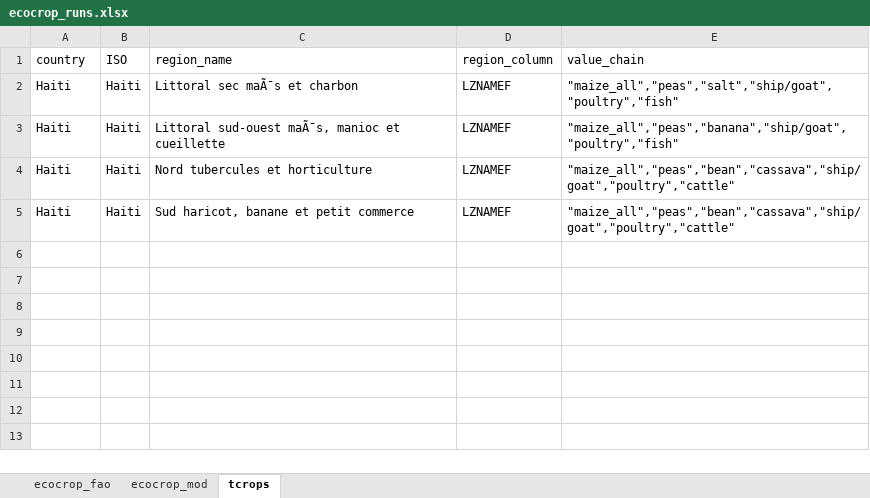
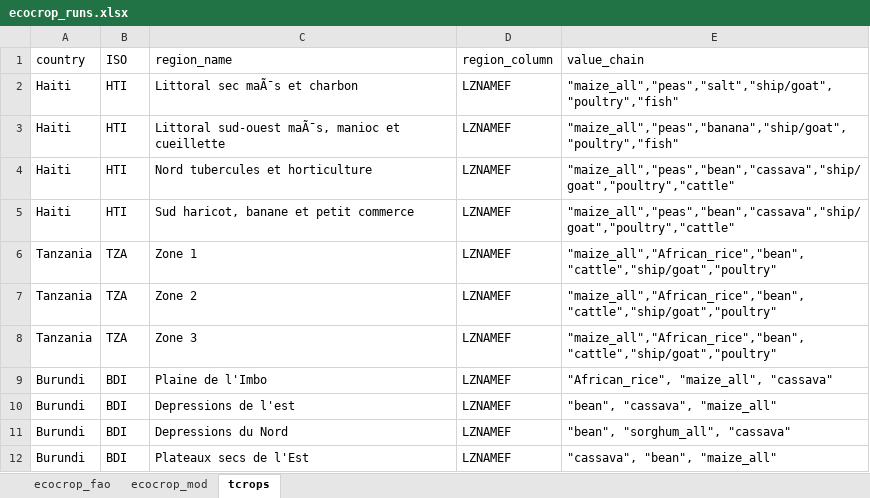
Before and after one commit to CIAT-DAPA/WFP-profiles, an Excel workbook: suitability/ecocrop_runs.xlsx, sheet tcrops, drawn as a sheet; values as stored, in another font and other column widths than the file's, no borders; the diff names each change by its address in the sheet, - before the commit and + after, or states it on an @@ line.

```diff
--- a/suitability/ecocrop_runs.xlsx (sheet tcrops)
+++ b/suitability/ecocrop_runs.xlsx (sheet tcrops)
-B2:B5 (ISO): Haiti
+B2:B5 (ISO): HTI
+row 6: Tanzania | TZA | Zone 1 | LZNAMEF | "maize_all","African_rice","bean","cattle","ship/goat","poultry"
+row 7: Tanzania | TZA | Zone 2 | LZNAMEF | "maize_all","African_rice","bean","cattle","ship/goat","poultry"
+row 8: Tanzania | TZA | Zone 3 | LZNAMEF | "maize_all","African_rice","bean","cattle","ship/goat","poultry"
+row 9: Burundi | BDI | Plaine de l'Imbo | LZNAMEF | "African_rice", "maize_all", "cassava"
+row 10: Burundi | BDI | Depressions de l'est | LZNAMEF | "bean", "cassava", "maize_all"
+row 11: Burundi | BDI | Depressions du Nord | LZNAMEF | "bean", "sorghum_all", "cassava"
+row 12: Burundi | BDI | Plateaux secs de l'Est | LZNAMEF | "cassava", "bean", "maize_all"
```
Also changed, not shown: 5 other files.
